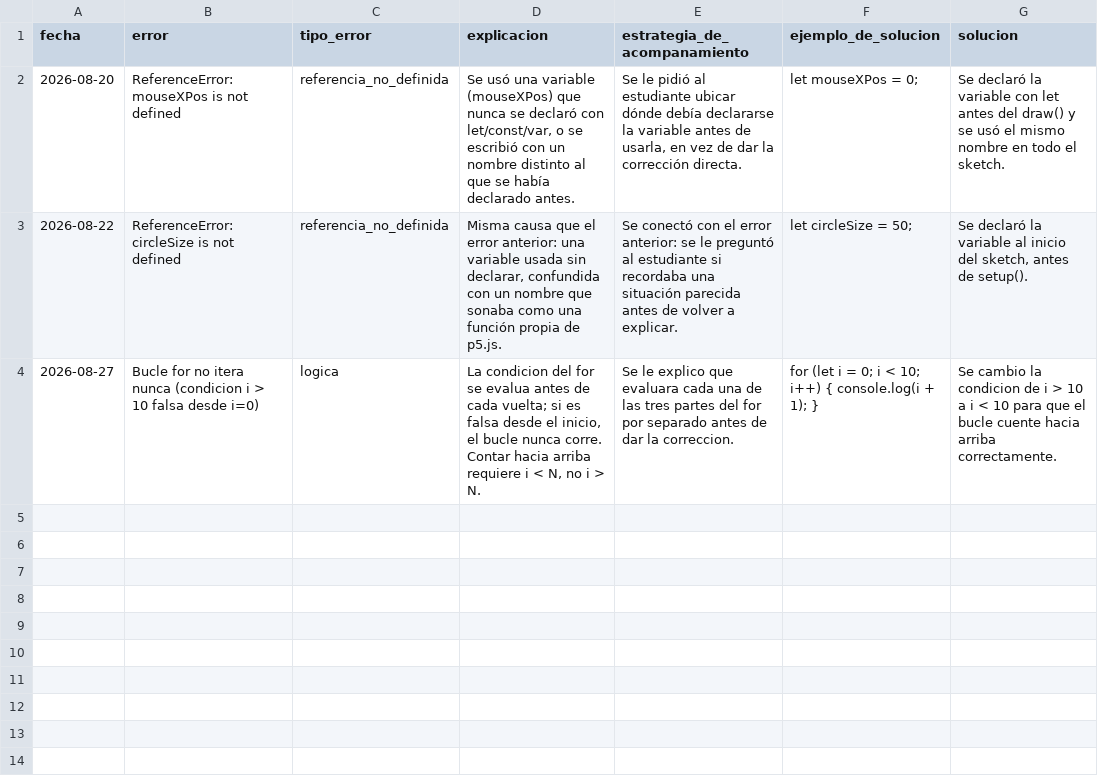
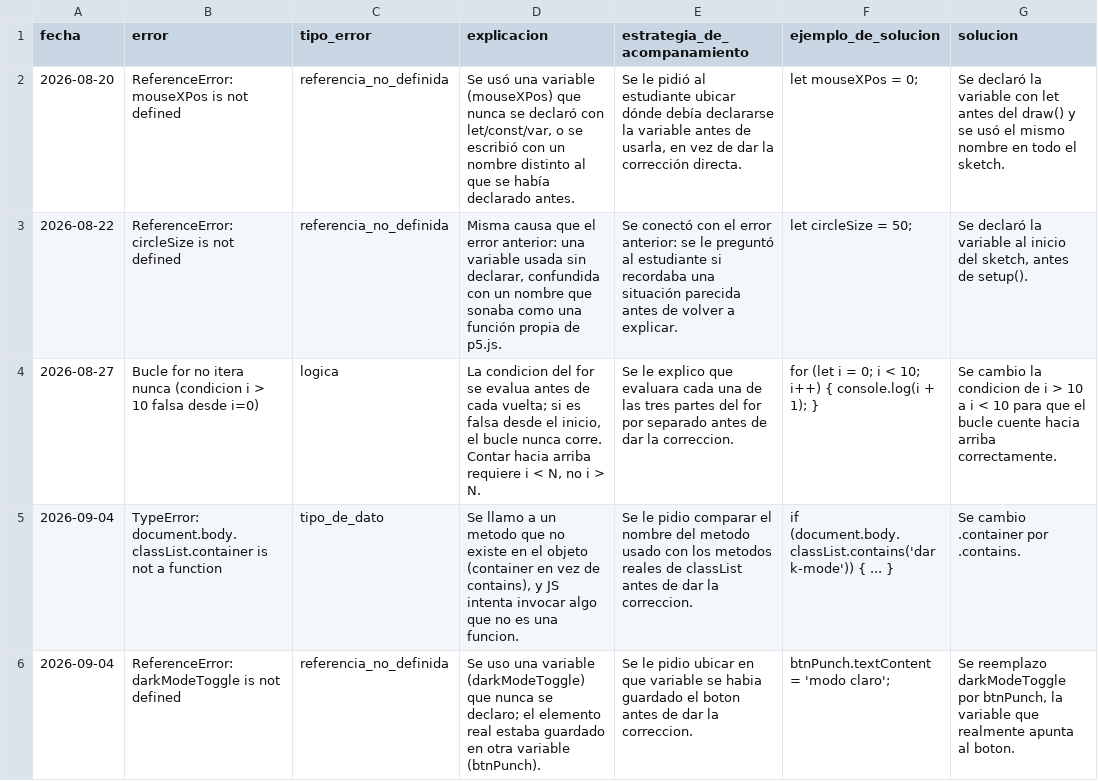
Before and after one commit to DamianBorda11/Agente, a CSV file: WORK-MEMORY/registro_errores.csv, drawn as a sheet.

```diff
--- a/WORK-MEMORY/registro_errores.csv
+++ b/WORK-MEMORY/registro_errores.csv
@@ -4 +4,3 @@
 "2026-08-27","Bucle for no itera nunca (condicion i > 10 falsa desde i=0)","logica","La condicion del for se evalua antes de cada vuelta; si es falsa desde el inicio, el bucle nunca corre. Contar hacia arriba requiere i < N, no i > N.","Se le explico que evaluara cada una de las tres partes del for por separado antes de dar la correccion.","for (let i = 0; i < 10; i++) { console.log(i + 1); }","Se cambio la condicion de i > 10 a i < 10 para que el bucle cuente hacia arriba correctamente."
+"2026-09-04","TypeError: document.body.classList.container is not a function","tipo_de_dato","Se llamo a un metodo que no existe en el objeto (container en vez de contains), y JS intenta invocar algo que no es una funcion.","Se le pidio comparar el nombre del metodo usado con los metodos reales de classList antes de dar la correccion.","if (document.body.classList.contains('dark-mode')) { ... }","Se cambio .container por .contains."
+"2026-09-04","ReferenceError: darkModeToggle is not defined","referencia_no_definida","Se uso una variable (darkModeToggle) que nunca se declaro; el elemento real estaba guardado en otra variable (btnPunch).","Se le pidio ubicar en que variable se habia guardado el boton antes de dar la correccion.","btnPunch.textContent = 'modo claro';","Se reemplazo darkModeToggle por btnPunch, la variable que realmente apunta al boton."
```
Also changed, not shown: 2 other files.
